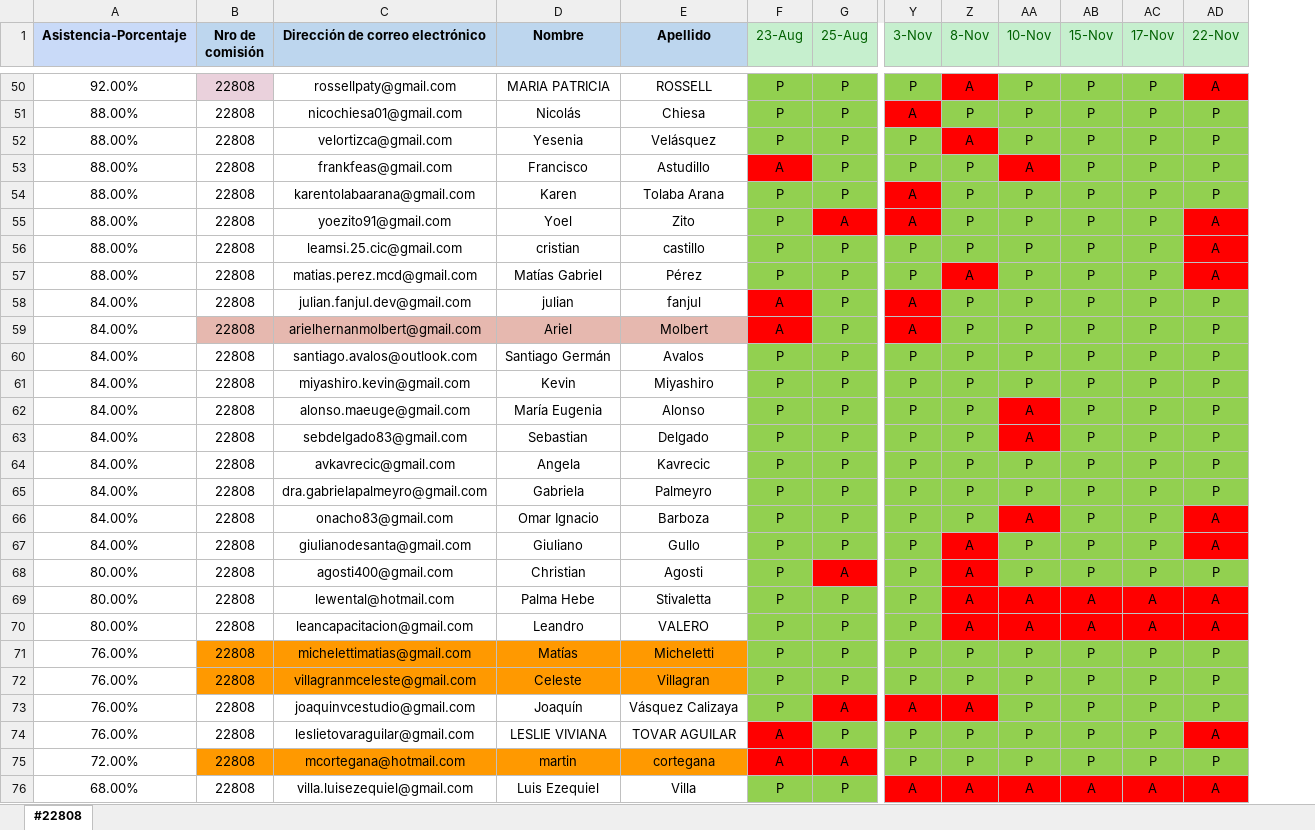
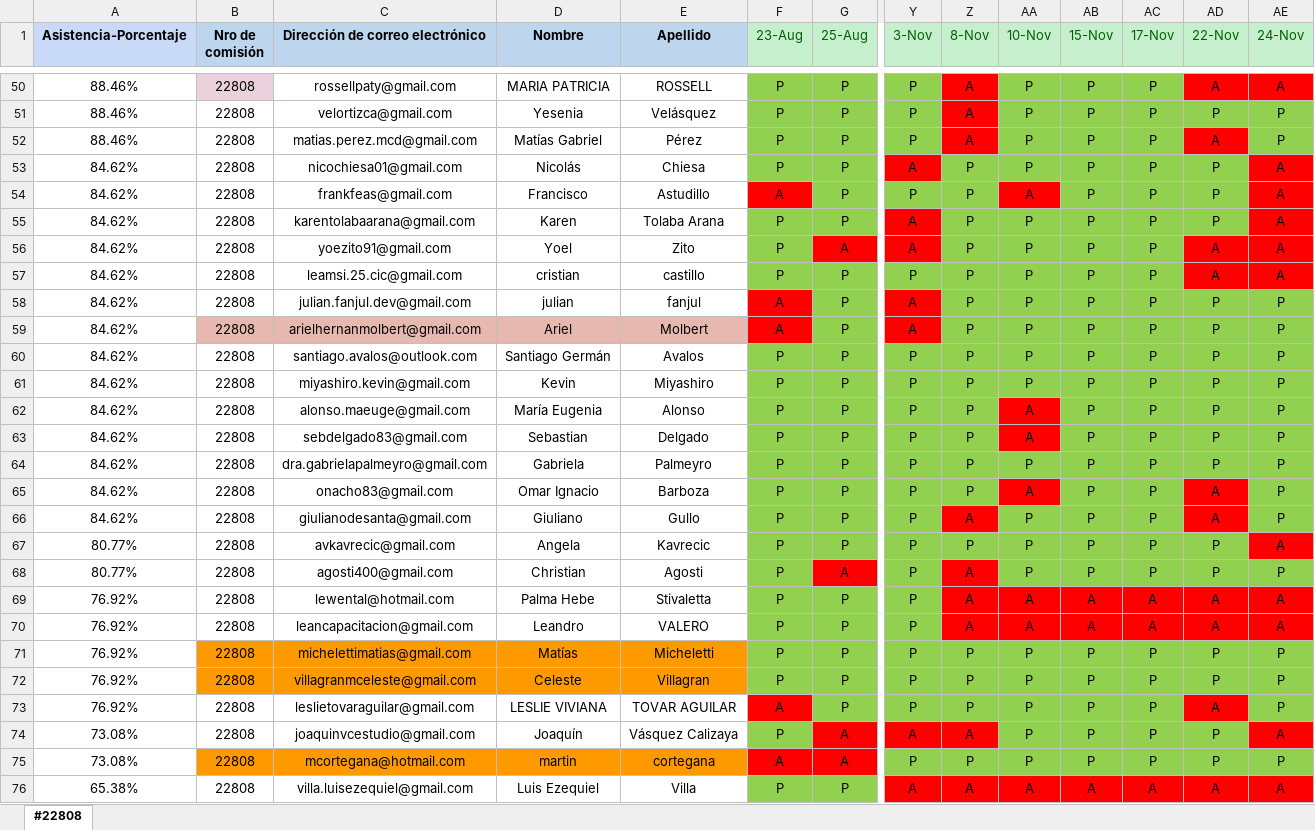
Before and after one commit to DevJumpProf/comision22808, an Excel workbook: PRESENTISMO 22808.xlsx, sheet #22808, drawn as a sheet; only a part is shown, gaps mark what is left out; values as stored, in another font and other column widths than the file's, no borders; removed rows and columns are numbered as before the commit, all else as after; rows hold the shown columns only; the diff covers the shown part only; the diff names each change by its address in the sheet, - before the commit and + after, or states it on an @@ line.

```diff
--- a/PRESENTISMO 22808.xlsx (sheet #22808)
+++ b/PRESENTISMO 22808.xlsx (sheet #22808)
+column AE (24-Nov), rows 50-51: A | P; rows 54-66: A | A | A | A | P | P | P | P | P | P | P | P | P; rows 68-73: P | A | A | P | P | P; rows 75-76: P | A
-A50 (Asistencia-Porcentaje): 92.00%
+A50 (Asistencia-Porcentaje): 88.46%
-row 51: 88.00% | 22808 | nicochiesa01@gmail.com | Nicolás | Chiesa | P | P | A | P | P | P | P | P
-A51 (Asistencia-Porcentaje): 88.00%
+A51 (Asistencia-Porcentaje): 88.46%
+row 52: 88.46% | 22808 | matias.perez.mcd@gmail.com | Matías Gabriel | Pérez | P | P | P | A | P | P | P | A | P
+row 53: 84.62% | 22808 | nicochiesa01@gmail.com | Nicolás | Chiesa | P | P | A | P | P | P | P | P | A
-A54:A57 (Asistencia-Porcentaje): 88.00%
+A54:A57 (Asistencia-Porcentaje): 84.62%
-row 57: 88.00% | 22808 | matias.perez.mcd@gmail.com | Matías Gabriel | Pérez | P | P | P | A | P | P | P | A
-A58:A63 (Asistencia-Porcentaje): 84.00%
+A58:A63 (Asistencia-Porcentaje): 84.62%
-row 64: 84.00% | 22808 | avkavrecic@gmail.com | Angela | Kavrecic | P | P | P | P | P | P | P | P
-A64:A66 (Asistencia-Porcentaje): 84.00%
+A64:A66 (Asistencia-Porcentaje): 84.62%
+row 67: 80.77% | 22808 | avkavrecic@gmail.com | Angela | Kavrecic | P | P | P | P | P | P | P | P | A
-A68 (Asistencia-Porcentaje): 80.00%
+A68 (Asistencia-Porcentaje): 80.77%
-A69:A70 (Asistencia-Porcentaje): 80.00%
+A69:A70 (Asistencia-Porcentaje): 76.92%
-A71:A72 (Asistencia-Porcentaje): 76.00%
+A71:A72 (Asistencia-Porcentaje): 76.92%
-row 73: 76.00% | 22808 | joaquinvcestudio@gmail.com | Joaquín | Vásquez Calizaya | P | A | A | A | P | P | P | P
-A73 (Asistencia-Porcentaje): 76.00%
+A73 (Asistencia-Porcentaje): 76.92%
+row 74: 73.08% | 22808 | joaquinvcestudio@gmail.com | Joaquín | Vásquez Calizaya | P | A | A | A | P | P | P | P | A
-A75 (Asistencia-Porcentaje): 72.00%
+A75 (Asistencia-Porcentaje): 73.08%
-A76 (Asistencia-Porcentaje): 68.00%
+A76 (Asistencia-Porcentaje): 65.38%
```
Also changed, not shown: 5 added rows, 5 removed rows, 46 edited cells and cell formats elsewhere in this sheet, formulas that keep their value, 4 other files.
